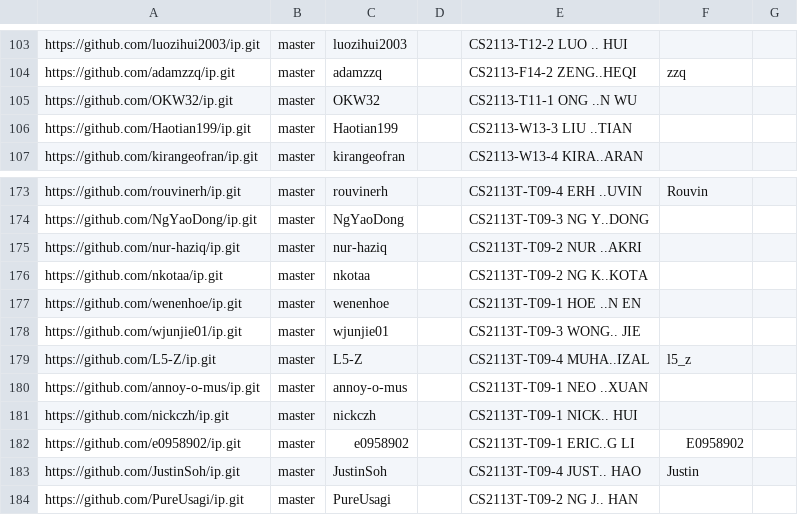
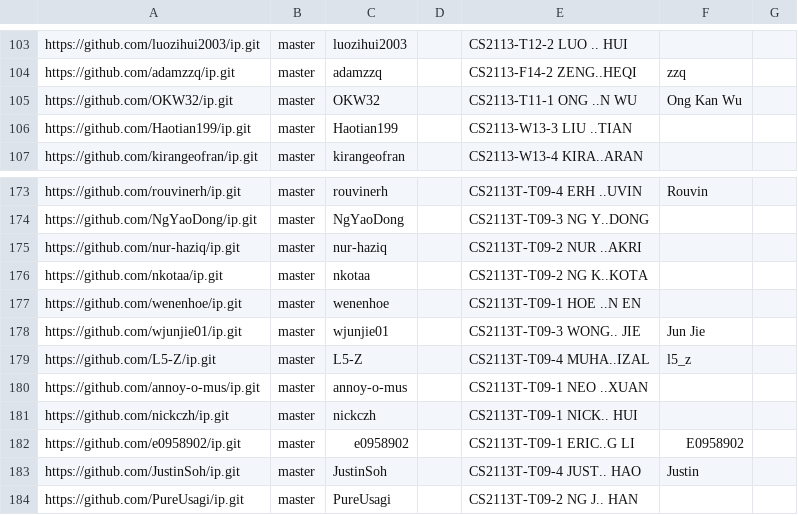
Before and after one commit to nus-cs2113-AY2324S2/ip-dashboard, a CSV file: configs/author-config.csv, drawn as a sheet; only a part is shown, gaps mark what is left out.

Commit message:
Update configs

```diff
--- a/configs/author-config.csv
+++ b/configs/author-config.csv
@@ -104,3 +104,3 @@ https://github.com/luozihui2003/ip.git,master,luozihui2003,,CS2113-T12-2 LUO ..
 https://github.com/adamzzq/ip.git,master,adamzzq,,CS2113-F14-2 ZENG..HEQI,zzq,
-https://github.com/OKW32/ip.git,master,OKW32,,CS2113-T11-1 ONG ..N WU,,
+https://github.com/OKW32/ip.git,master,OKW32,,CS2113-T11-1 ONG ..N WU,Ong Kan Wu,
 https://github.com/Haotian199/ip.git,master,Haotian199,,CS2113-W13-3 LIU ..TIAN,,
@@ -177,3 +177,3 @@ https://github.com/nkotaa/ip.git,master,nkotaa,,CS2113T-T09-2 NG K..KOTA,,
 https://github.com/wenenhoe/ip.git,master,wenenhoe,,CS2113T-T09-1 HOE ..N EN,,
-https://github.com/wjunjie01/ip.git,master,wjunjie01,,CS2113T-T09-3 WONG.. JIE,,
+https://github.com/wjunjie01/ip.git,master,wjunjie01,,CS2113T-T09-3 WONG.. JIE,Jun Jie,
 https://github.com/L5-Z/ip.git,master,L5-Z,,CS2113T-T09-4 MUHA..IZAL,l5_z,
```
